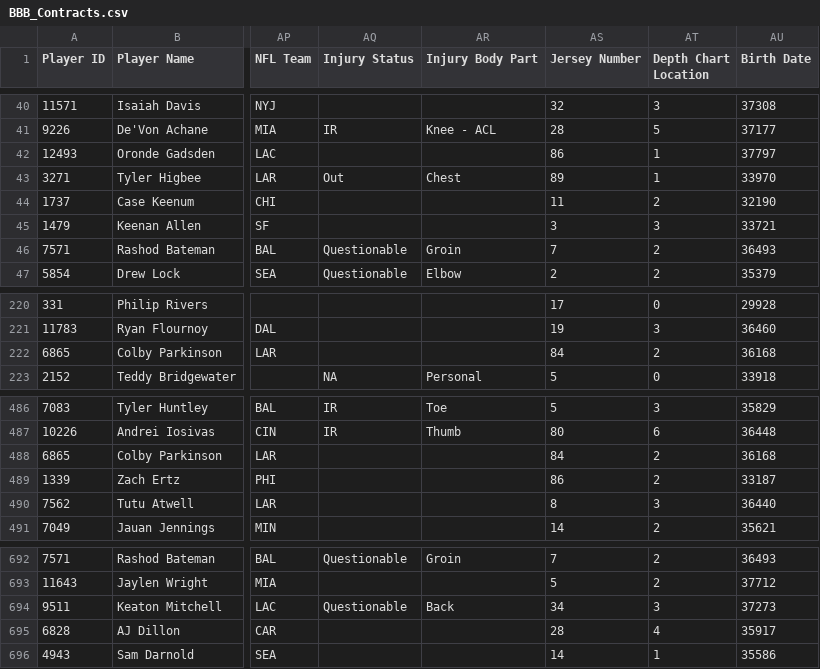
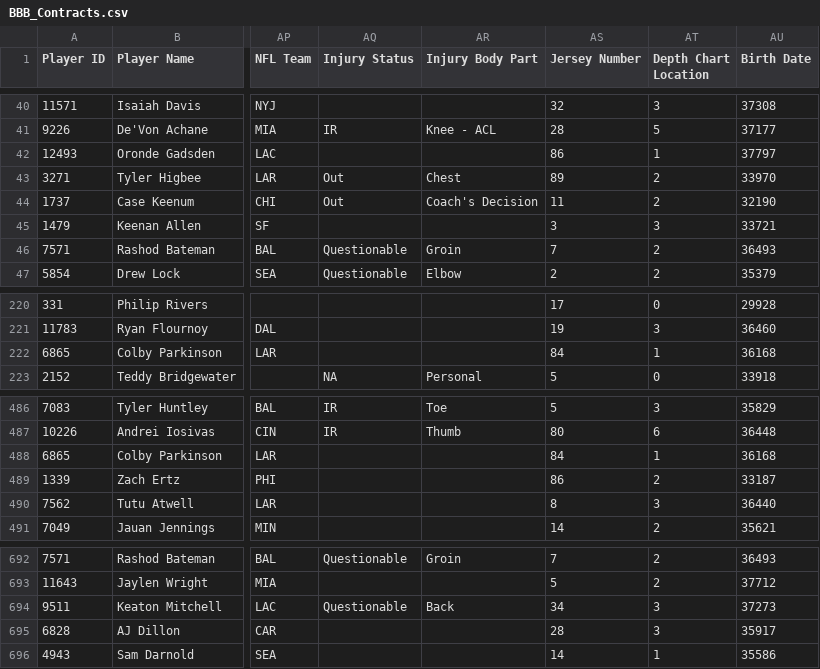
Before and after one commit to lalder95/AGS_Data, a CSV file: CSV/BBB_Contracts.csv, drawn as a sheet; only a part is shown, gaps mark what is left out; the diff names each change by its address in the sheet, - before the commit and + after, or states it on an @@ line.

Commit message:
Uploading CSV files

```diff
--- a/CSV/BBB_Contracts.csv
+++ b/CSV/BBB_Contracts.csv
-AT43 (Depth Chart Location): 1
+AT43 (Depth Chart Location): 2
-AQ44 (Injury Status): (empty)
+AQ44 (Injury Status): Out
-AR44 (Injury Body Part): (empty)
+AR44 (Injury Body Part): Coach's Decision
-AT222 (Depth Chart Location): 2
+AT222 (Depth Chart Location): 1
-AT488 (Depth Chart Location): 2
+AT488 (Depth Chart Location): 1
-AT695 (Depth Chart Location): 4
+AT695 (Depth Chart Location): 3
```
